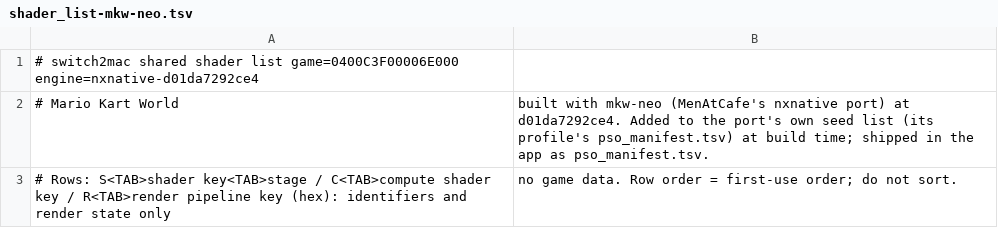
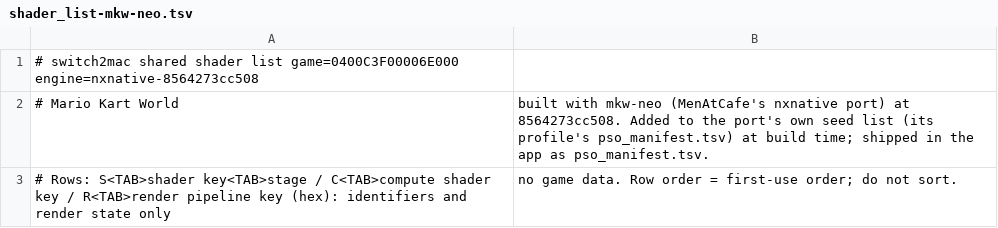
Before and after one commit to IT-Kwj/switch2mac, a TSV file: games/mario-kart-world/shader_list-mkw-neo.tsv, drawn as a sheet.

```diff
--- a/games/mario-kart-world/shader_list-mkw-neo.tsv
+++ b/games/mario-kart-world/shader_list-mkw-neo.tsv
@@ -1,3 +1,3 @@
-# switch2mac shared shader list	game=0400C3F00006E000	engine=nxnative-d01da7292ce4
-# Mario Kart World, built with mkw-neo (MenAtCafe's nxnative port) at d01da7292ce4. Added to the port's own seed list (its profile's pso_manifest.tsv) at build time; shipped in the app as pso_manifest.tsv.
+# switch2mac shared shader list	game=0400C3F00006E000	engine=nxnative-8564273cc508
+# Mario Kart World, built with mkw-neo (MenAtCafe's nxnative port) at 8564273cc508. Added to the port's own seed list (its profile's pso_manifest.tsv) at build time; shipped in the app as pso_manifest.tsv.
 # Rows: S<TAB>shader key<TAB>stage / C<TAB>compute shader key / R<TAB>render pipeline key (hex): identifiers and render state only, no game data. Row order = first-use order; do not sort.
```
Also changed, not shown: 2 other files.
